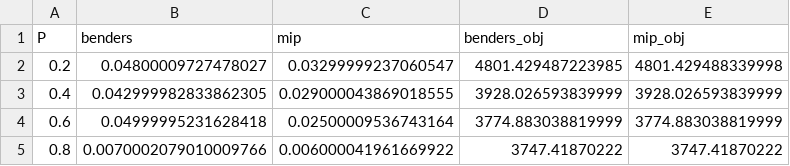
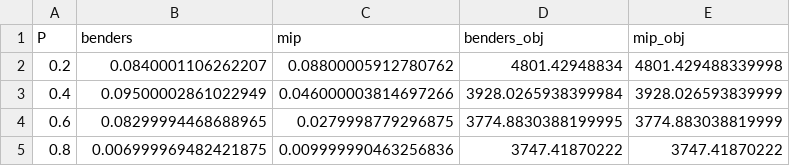
Before and after one commit to ClancyHeyworth/MATH3205, a CSV file: outputs/5.csv, drawn as a sheet.

```diff
--- a/outputs/5.csv
+++ b/outputs/5.csv
@@ -1,5 +1,5 @@
 P,benders,mip,benders_obj,mip_obj
-0.2,0.04800009727478027,0.03299999237060547,4801.429487223985,4801.429488339998
-0.4,0.042999982833862305,0.029000043869018555,3928.026593839999,3928.026593839999
-0.6,0.04999995231628418,0.02500009536743164,3774.883038819999,3774.883038819999
-0.8,0.0070002079010009766,0.006000041961669922,3747.41870222,3747.41870222
+0.2,0.0840001106262207,0.08800005912780762,4801.42948834,4801.429488339998
+0.4,0.09500002861022949,0.046000003814697266,3928.0265938399984,3928.026593839999
+0.6,0.08299994468688965,0.0279998779296875,3774.8830388199995,3774.883038819999
+0.8,0.006999969482421875,0.009999990463256836,3747.41870222,3747.41870222
```
Also changed, not shown: outputs/3.csv, outputs/4.csv, 23 other files.
